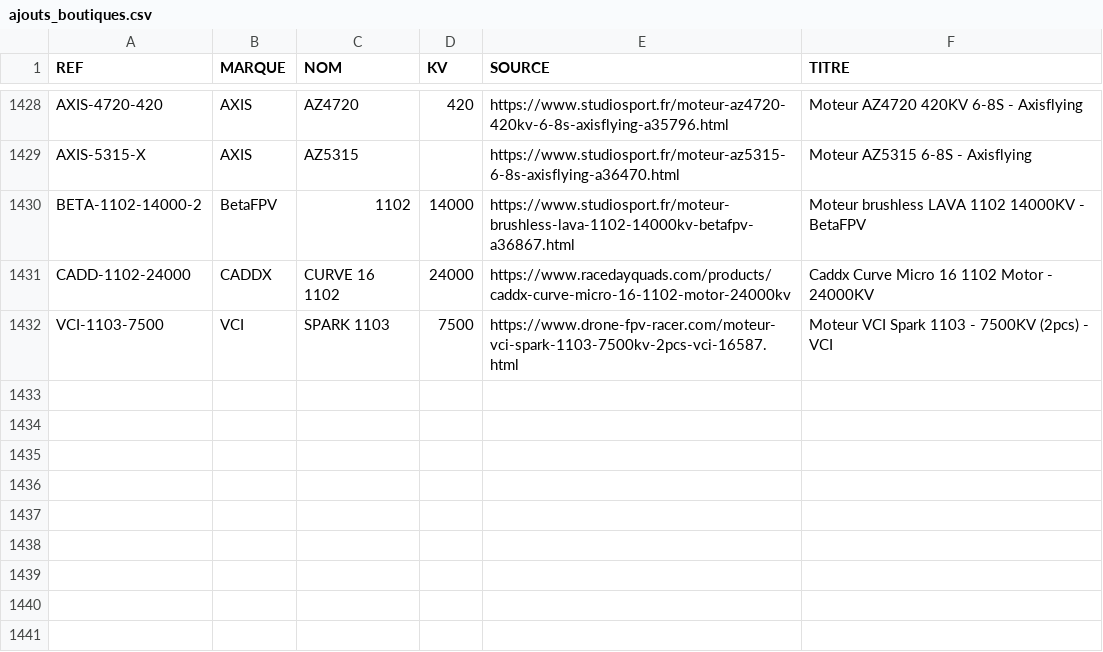
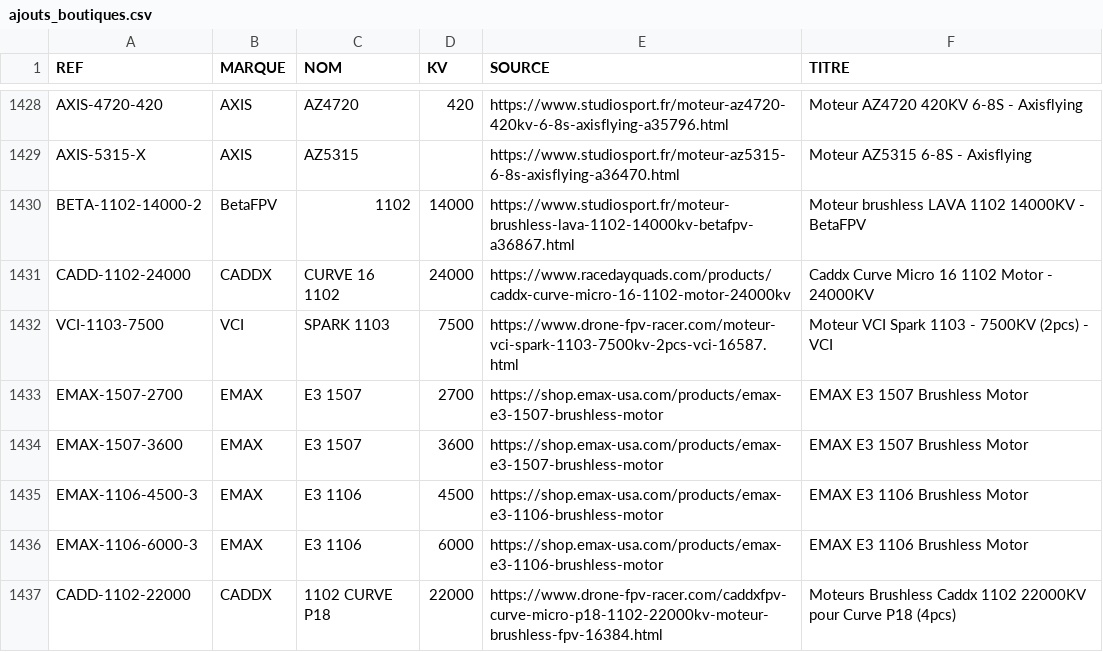
Before and after one commit to TakDai/Multi-Motors-Catalogue, a CSV file: catalogue/ajouts_boutiques.csv, drawn as a sheet; only a part is shown, gaps mark what is left out; the diff names each change by its address in the sheet, - before the commit and + after, or states it on an @@ line.

```diff
--- a/catalogue/ajouts_boutiques.csv
+++ b/catalogue/ajouts_boutiques.csv
+row 1433: EMAX-1507-2700 | EMAX | E3 1507 | 2700 | https://shop.emax-usa.com/products/emax-e3-1507-brushless-motor | EMAX E3 1507 Brushless Motor
+row 1434: EMAX-1507-3600 | EMAX | E3 1507 | 3600 | https://shop.emax-usa.com/products/emax-e3-1507-brushless-motor | EMAX E3 1507 Brushless Motor
+row 1435: EMAX-1106-4500-3 | EMAX | E3 1106 | 4500 | https://shop.emax-usa.com/products/emax-e3-1106-brushless-motor | EMAX E3 1106 Brushless Motor
+row 1436: EMAX-1106-6000-3 | EMAX | E3 1106 | 6000 | https://shop.emax-usa.com/products/emax-e3-1106-brushless-motor | EMAX E3 1106 Brushless Motor
+row 1437: CADD-1102-22000 | CADDX | 1102 CURVE P18 | 22000 | https://www.drone-fpv-racer.com/caddxfpv-curve-micro-p18-1102-22000kv-moteur-brushless-fpv-16384.html | Moteurs Brushless Caddx 1102 22000KV pour Curve P18 (4pcs)
```
Also changed, not shown: 9 other files.
